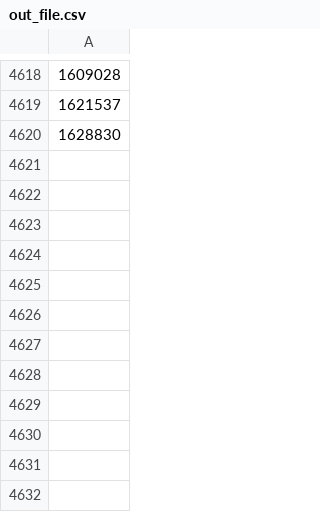
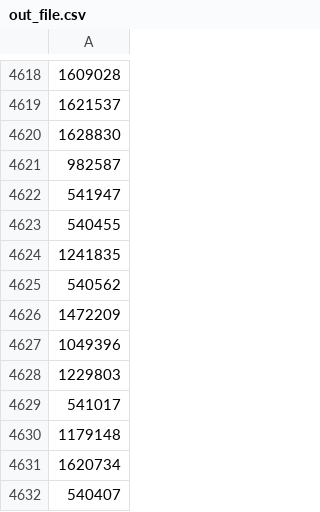
Before and after one commit to osm-uk/FSA-Closed, a CSV file: data/out_file.csv, drawn as a sheet; only a part is shown, gaps mark what is left out.

```diff
--- a/data/out_file.csv
+++ b/data/out_file.csv
@@ -4620 +4620,13 @@
 1628830
+982587
+541947
+540455
+1241835
+540562
+1472209
+1049396
+1229803
+541017
+1179148
+1620734
+540407
```
Also changed, not shown: 1 other file.
